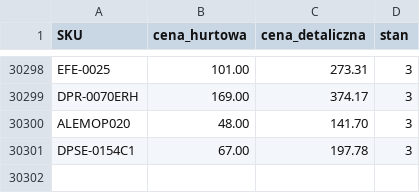
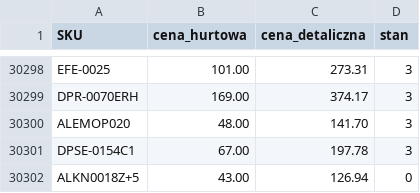
Before and after one commit to G-LOVRIN/AllSilver-CSV, a CSV file: AllSilver-stany-ceny.csv, drawn as a sheet; only a part is shown, gaps mark what is left out; the diff names each change by its address in the sheet, - before the commit and + after, or states it on an @@ line.

```diff
--- a/AllSilver-stany-ceny.csv
+++ b/AllSilver-stany-ceny.csv
+row 30302: ALKN0018Z+5 | 43.00 | 126.94 | 0
```
Also changed, not shown: 2 other files.
